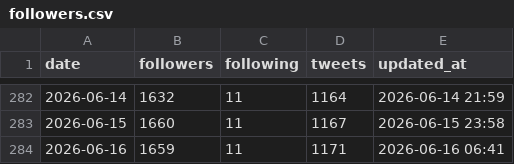
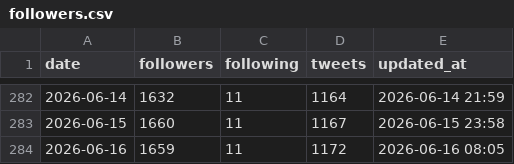
Before and after one commit to take-cmd-web/X_follower, a CSV file: data/followers.csv, drawn as a sheet; only a part is shown, gaps mark what is left out.

```diff
--- a/data/followers.csv
+++ b/data/followers.csv
@@ -283,2 +283,2 @@ date,followers,following,tweets,updated_at
 2026-06-15,1660,11,1167,2026-06-15 23:58
-2026-06-16,1659,11,1171,2026-06-16 06:41
+2026-06-16,1659,11,1172,2026-06-16 08:05
```
